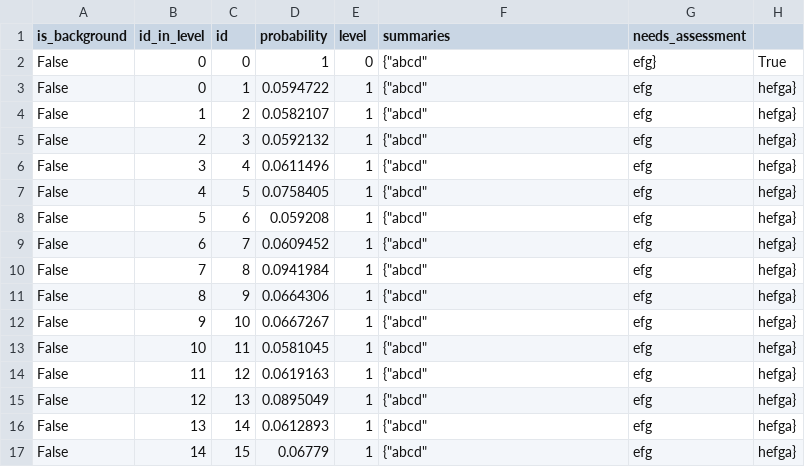
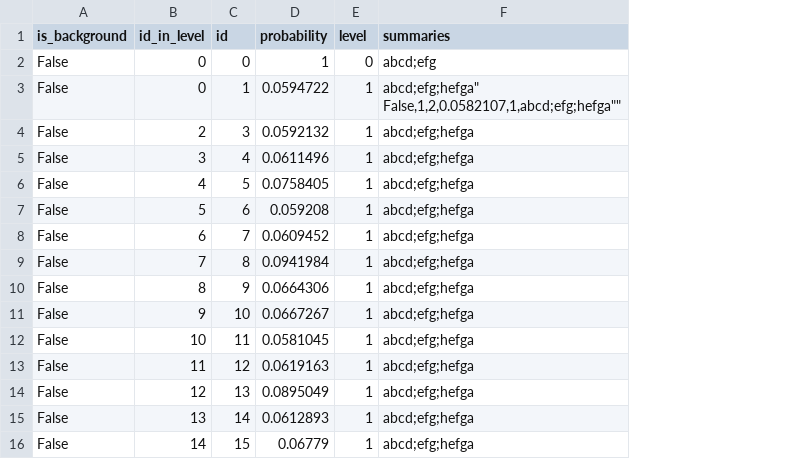
Before and after one commit to aplavin/tm_navigator, a CSV file: data_mmro/topics.csv, drawn as a sheet; removed rows and columns are numbered as before the commit, all else as after; ↵ is a line break in a cell; the diff names each change by its address in the sheet, - before the commit and + after, or states it on an @@ line.

Commit message:
summaries is now a sa.Text column

```diff
--- a/data_mmro/topics.csv
+++ b/data_mmro/topics.csv
-column G (needs_assessment), rows 2-3: efg} | efg; rows 5-17: all efg
-column H, rows 2-3: True | hefga}; rows 5-17: all hefga}
-F2 (summaries): {"abcd"
+F2 (summaries): abcd;efg
-F3 (summaries): {"abcd"
+F3 (summaries): abcd;efg;hefga" ↵ False,1,2,0.0582107,1,abcd;efg;hefga""
-row 4: False | 1 | 2 | 0.0582107 | 1 | {"abcd" | efg | hefga}
-F4:F16 (summaries): {"abcd"
+F4:F16 (summaries): abcd;efg;hefga
```
Also changed, not shown: 2 other files.
